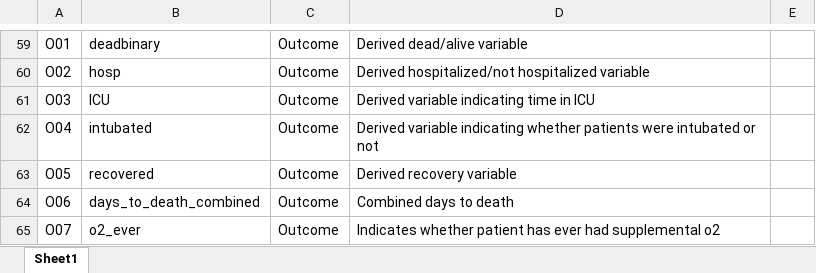
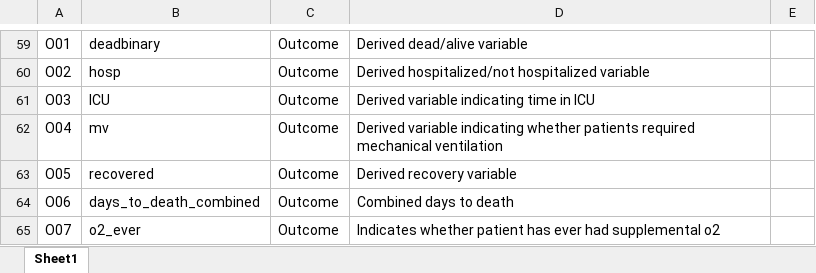
Before and after one commit to covidncancer/CCC19_dictionary, an Excel workbook: CCC19_Derived_Variables_Spreadsheet.xlsx, sheet Sheet1, drawn as a sheet; only a part is shown, gaps mark what is left out; values as stored, in another font and other column widths than the file's, no borders; table styles not drawn; the diff names each change by its address in the sheet, - before the commit and + after, or states it on an @@ line.

Commit message:
Renamed a variable
der_intubated --> der_mv (mechanical ventilation)

```diff
--- a/CCC19_Derived_Variables_Spreadsheet.xlsx (sheet Sheet1)
+++ b/CCC19_Derived_Variables_Spreadsheet.xlsx (sheet Sheet1)
-B62: intubated
+B62: mv
-D62: …whether patients were intubated or not
+D62: …whether patients required mechanical ventilation
```
Also changed, not shown: 1 other file.
